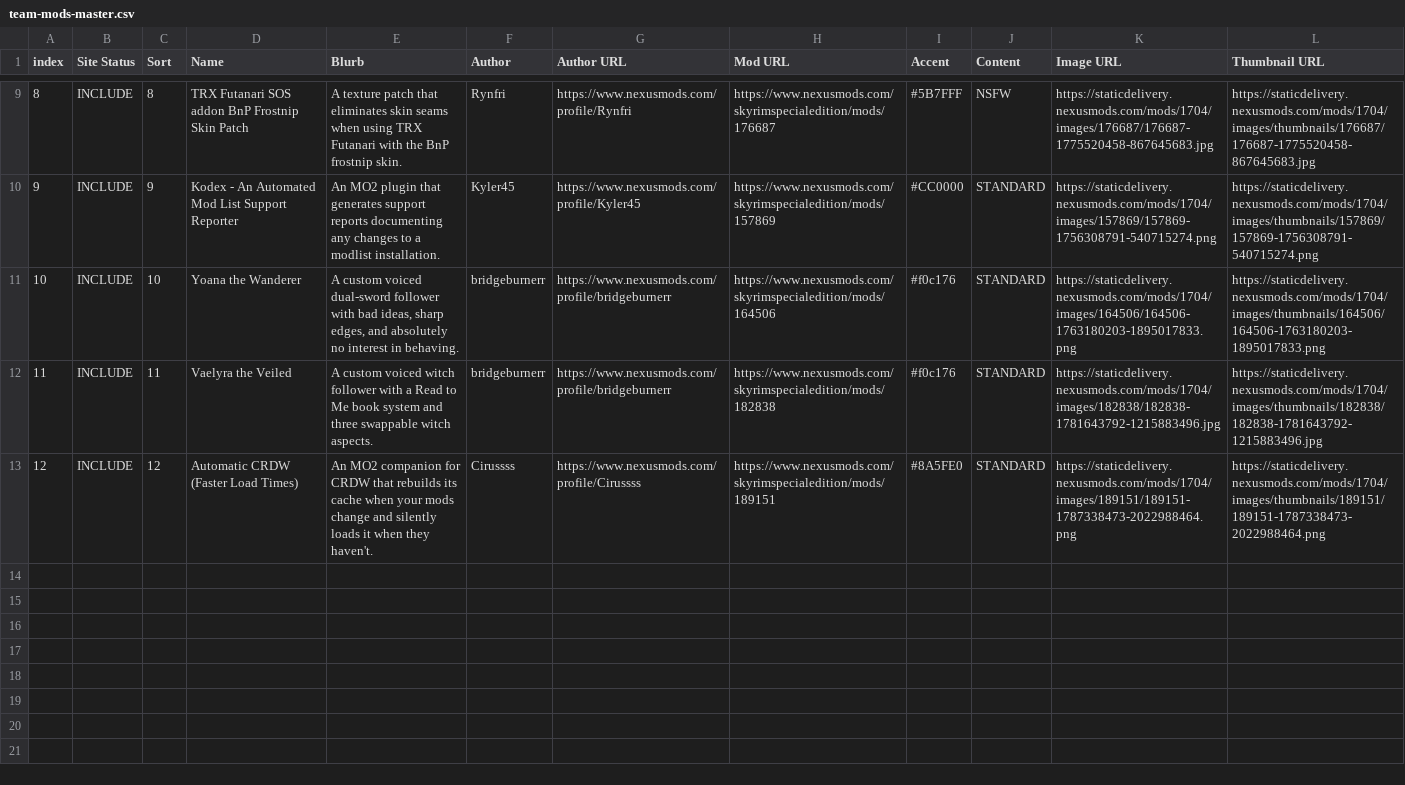
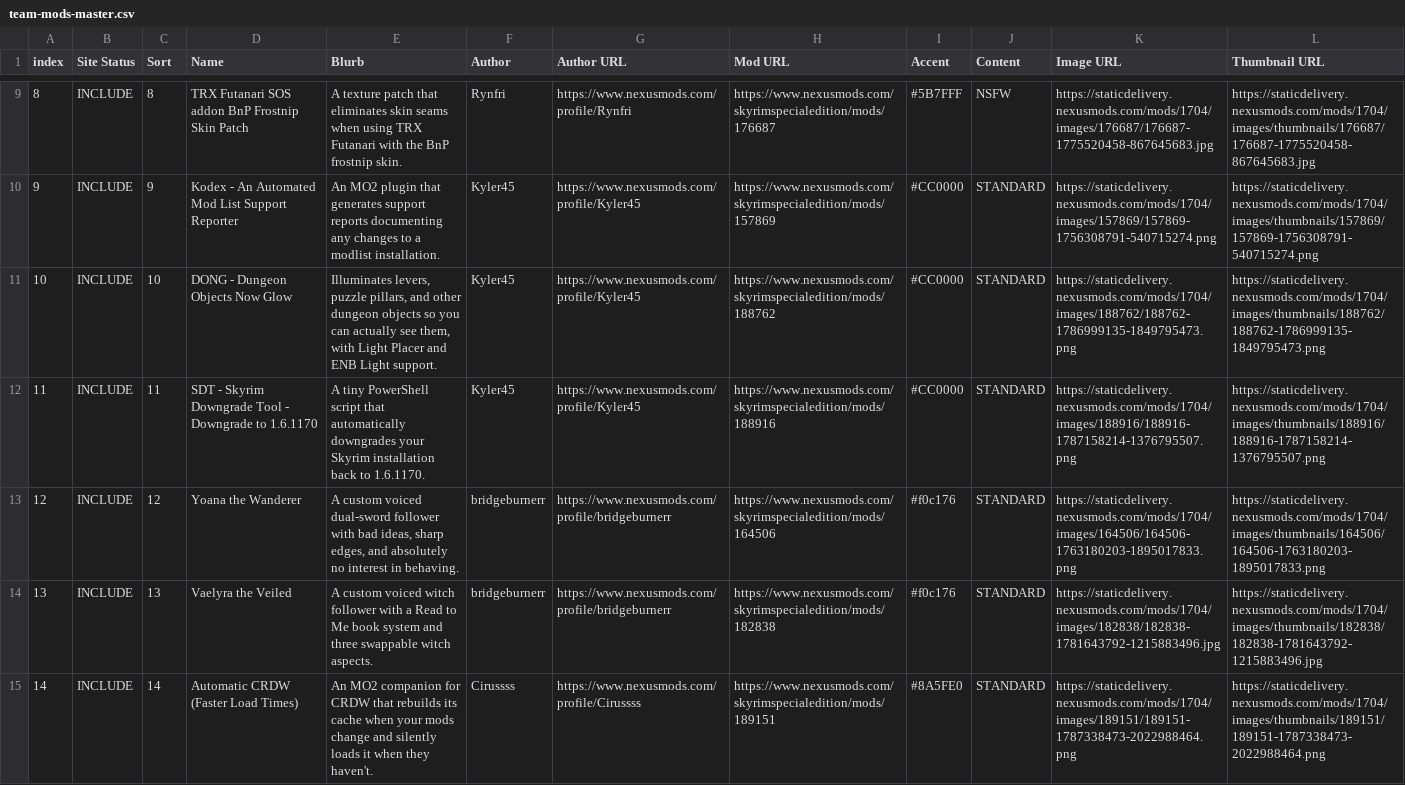
Before and after one commit to HerrSchtevie/themoddingbordello, a CSV file: content/team-mods/team-mods-master.csv, drawn as a sheet; only a part is shown, gaps mark what is left out.

Commit message:
Add DONG and SDT by Kyler to the Bordello Team Mods roster, grouped after Kodex

```diff
--- a/content/team-mods/team-mods-master.csv
+++ b/content/team-mods/team-mods-master.csv
@@ -10,4 +10,6 @@ index,Site Status,Sort,Name,Blurb,Author,Author URL,Mod URL,Accent,Content,Image
 9,INCLUDE,9,Kodex - An Automated Mod List Support Reporter,An MO2 plugin that generates support reports documenting any changes to a modlist installation.,Kyler45,https://www.nexusmods.com/profile/Kyler45,https://www.nexusmods.com/skyrimspecialedition/mods/157869,#CC0000,STANDARD,https://staticdelivery.nexusmods.com/mods/1704/images/157869/157869-1756308791-540715274.png,https://staticdelivery.nexusmods.com/mods/1704/images/thumbnails/157869/157869-1756308791-540715274.png
-10,INCLUDE,10,Yoana the Wanderer,"A custom voiced dual-sword follower with bad ideas, sharp edges, and absolutely no interest in behaving.",bridgeburnerr,https://www.nexusmods.com/profile/bridgeburnerr,https://www.nexusmods.com/skyrimspecialedition/mods/164506,#f0c176,STANDARD,https://staticdelivery.nexusmods.com/mods/1704/images/164506/164506-1763180203-1895017833.png,https://staticdelivery.nexusmods.com/mods/1704/images/thumbnails/164506/164506-1763180203-1895017833.png
-11,INCLUDE,11,Vaelyra the Veiled,A custom voiced witch follower with a Read to Me book system and three swappable witch aspects.,bridgeburnerr,https://www.nexusmods.com/profile/bridgeburnerr,https://www.nexusmods.com/skyrimspecialedition/mods/182838,#f0c176,STANDARD,https://staticdelivery.nexusmods.com/mods/1704/images/182838/182838-1781643792-1215883496.jpg,https://staticdelivery.nexusmods.com/mods/1704/images/thumbnails/182838/182838-1781643792-1215883496.jpg
-12,INCLUDE,12,Automatic CRDW (Faster Load Times),"An MO2 companion for CRDW that rebuilds its cache when your mods change and silently loads it when they haven't.",Cirussss,https://www.nexusmods.com/profile/Cirussss,https://www.nexusmods.com/skyrimspecialedition/mods/189151,#8A5FE0,STANDARD,https://staticdelivery.nexusmods.com/mods/1704/images/189151/189151-1787338473-2022988464.png,https://staticdelivery.nexusmods.com/mods/1704/images/thumbnails/189151/189151-1787338473-2022988464.png
+10,INCLUDE,10,DONG - Dungeon Objects Now Glow,"Illuminates levers, puzzle pillars, and other dungeon objects so you can actually see them, with Light Placer and ENB Light support.",Kyler45,https://www.nexusmods.com/profile/Kyler45,https://www.nexusmods.com/skyrimspecialedition/mods/188762,#CC0000,STANDARD,https://staticdelivery.nexusmods.com/mods/1704/images/188762/188762-1786999135-1849795473.png,https://staticdelivery.nexusmods.com/mods/1704/images/thumbnails/188762/188762-1786999135-1849795473.png
+11,INCLUDE,11,SDT - Skyrim Downgrade Tool - Downgrade to 1.6.1170,A tiny PowerShell script that automatically downgrades your Skyrim installation back to 1.6.1170.,Kyler45,https://www.nexusmods.com/profile/Kyler45,https://www.nexusmods.com/skyrimspecialedition/mods/188916,#CC0000,STANDARD,https://staticdelivery.nexusmods.com/mods/1704/images/188916/188916-1787158214-1376795507.png,https://staticdelivery.nexusmods.com/mods/1704/images/thumbnails/188916/188916-1787158214-1376795507.png
+12,INCLUDE,12,Yoana the Wanderer,"A custom voiced dual-sword follower with bad ideas, sharp edges, and absolutely no interest in behaving.",bridgeburnerr,https://www.nexusmods.com/profile/bridgeburnerr,https://www.nexusmods.com/skyrimspecialedition/mods/164506,#f0c176,STANDARD,https://staticdelivery.nexusmods.com/mods/1704/images/164506/164506-1763180203-1895017833.png,https://staticdelivery.nexusmods.com/mods/1704/images/thumbnails/164506/164506-1763180203-1895017833.png
+13,INCLUDE,13,Vaelyra the Veiled,A custom voiced witch follower with a Read to Me book system and three swappable witch aspects.,bridgeburnerr,https://www.nexusmods.com/profile/bridgeburnerr,https://www.nexusmods.com/skyrimspecialedition/mods/182838,#f0c176,STANDARD,https://staticdelivery.nexusmods.com/mods/1704/images/182838/182838-1781643792-1215883496.jpg,https://staticdelivery.nexusmods.com/mods/1704/images/thumbnails/182838/182838-1781643792-1215883496.jpg
+14,INCLUDE,14,Automatic CRDW (Faster Load Times),"An MO2 companion for CRDW that rebuilds its cache when your mods change and silently loads it when they haven't.",Cirussss,https://www.nexusmods.com/profile/Cirussss,https://www.nexusmods.com/skyrimspecialedition/mods/189151,#8A5FE0,STANDARD,https://staticdelivery.nexusmods.com/mods/1704/images/189151/189151-1787338473-2022988464.png,https://staticdelivery.nexusmods.com/mods/1704/images/thumbnails/189151/189151-1787338473-2022988464.png
```
